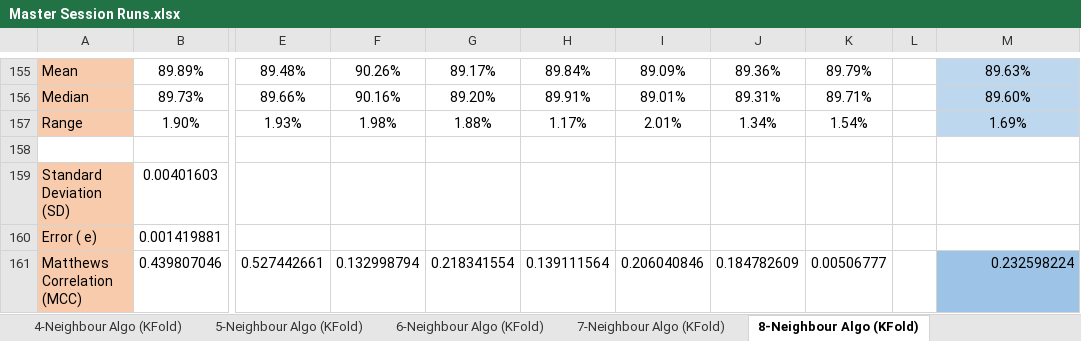
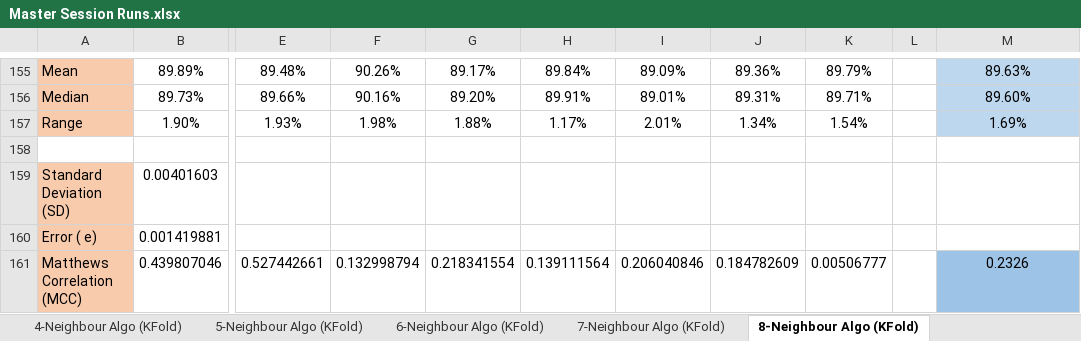
Before and after one commit to ColinWilcox1967/PhD-DataSetAnalysis-Diabetes, an Excel workbook: Master Session Runs.xlsx, sheet 8-Neighbour Algo (KFold), drawn as a sheet; only a part is shown, gaps mark what is left out; values as stored, in another font and other column widths than the file's, no borders; the diff names each change by its address in the sheet, - before the commit and + after, or states it on an @@ line.

```diff
--- a/Master Session Runs.xlsx (sheet 8-Neighbour Algo (KFold))
+++ b/Master Session Runs.xlsx (sheet 8-Neighbour Algo (KFold))
-M161: 0.232598224
+M161: 0.2326
-M161 alignment: right
+M161 alignment: center
```
Also changed, not shown: sheet Remove Incomplete (+ K-Fold), sheet 9-Neighbour Algo (KFold), sheet 6-Neighbour Algo (KFold), sheet 4-Neighbour Algo (KFold), sheet 2-Neighbour Algo (KFold), sheet 3-Neighbour Algo (KFold), 6 more sheets.
